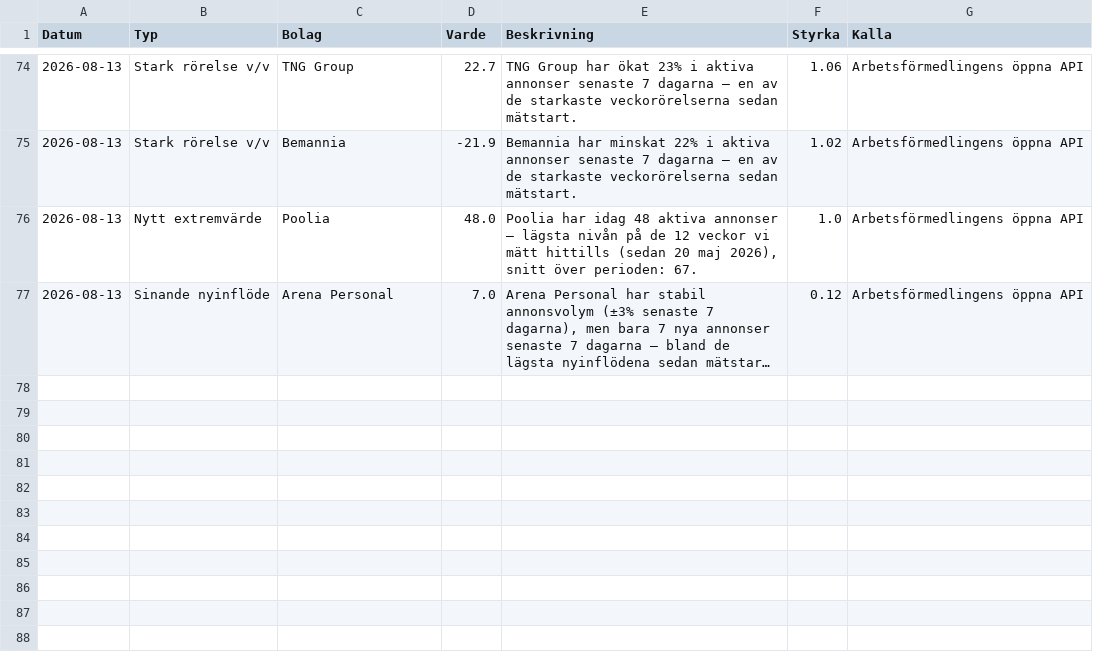
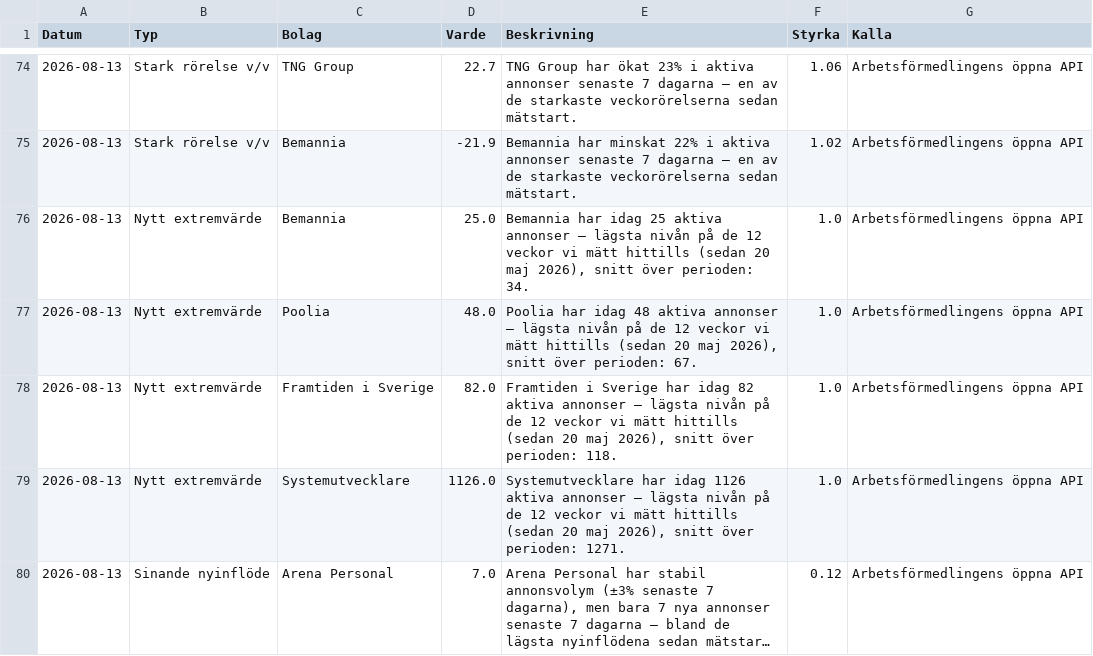
Before and after one commit to mohsensamir1973/arbetsmarknadsdata, a CSV file: signaler_log.csv, drawn as a sheet; only a part is shown, gaps mark what is left out; long unchanged cells end in …; the diff names each change by its address in the sheet, - before the commit and + after, or states it on an @@ line.

```diff
--- a/signaler_log.csv
+++ b/signaler_log.csv
+row 76: 2026-08-13 | Nytt extremvärde | Bemannia | 25.0 | Bemannia har idag 25 aktiva annonser – lägsta nivån på de 12 veckor vi mätt hittills (sedan 20 maj 2026), snitt över perioden: 34. | 1.0 | Arbetsförmedlingens öppna API
+row 78: 2026-08-13 | Nytt extremvärde | Framtiden i Sverige | 82.0 | Framtiden i Sverige har idag 82 aktiva annonser – lägsta nivån på de 12 veckor vi mätt hittills (sedan 20 maj 2026), snitt över perioden: 118. | 1.0 | Arbetsförmedlingens öppna API
+row 79: 2026-08-13 | Nytt extremvärde | Systemutvecklare | 1126.0 | Systemutvecklare har idag 1126 aktiva annonser – lägsta nivån på de 12 veckor vi mätt hittills (sedan 20 maj 2026), snitt över perioden: 1271. | 1.0 | Arbetsförmedlingens öppna API
```
Also changed, not shown: 1 other file.
